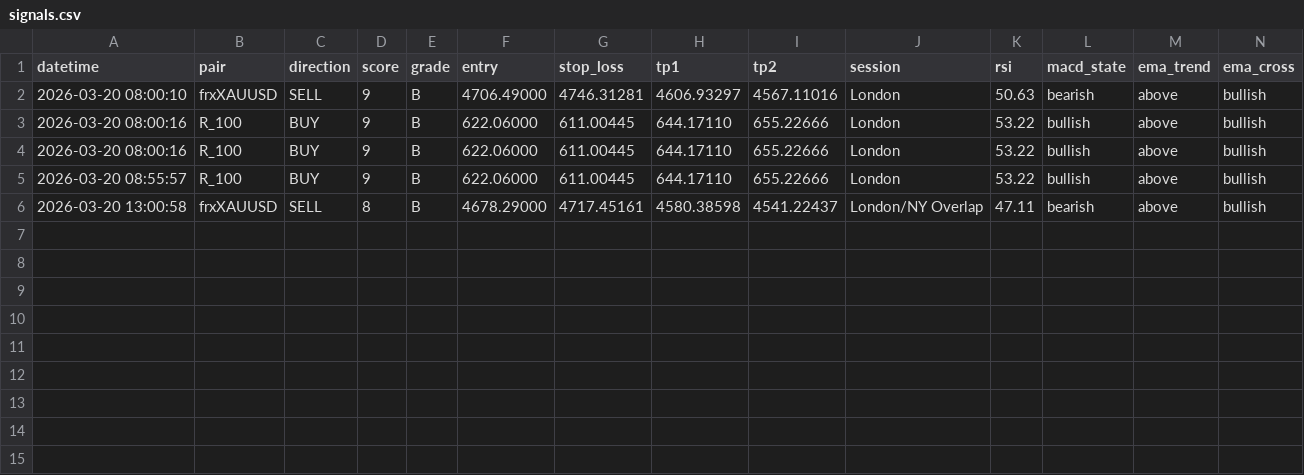
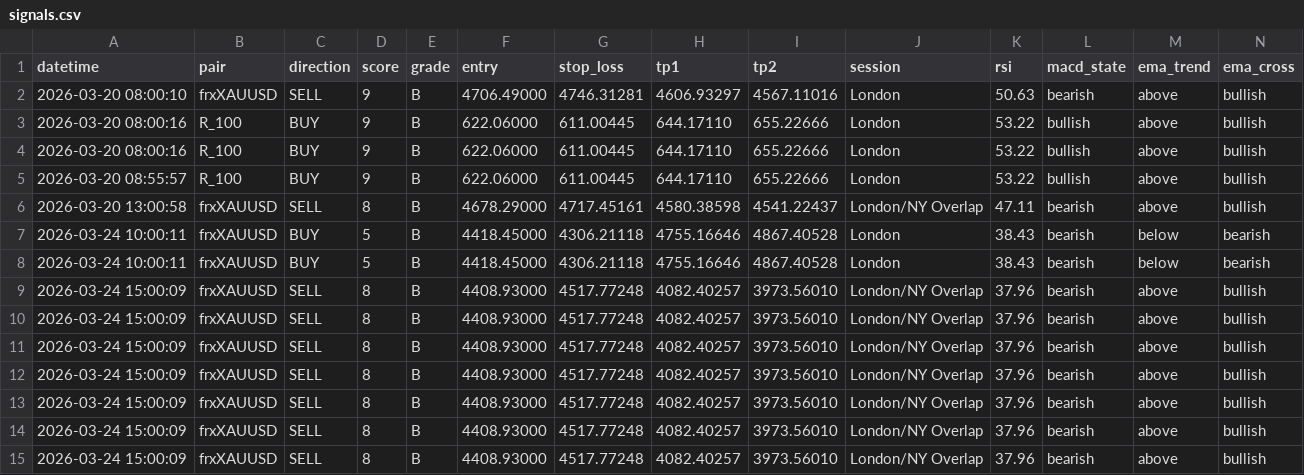
Before and after one commit to SamuelUdeh/forex_bot, a CSV file: logs/signals.csv, drawn as a sheet.

Commit message:
fix

```diff
--- a/logs/signals.csv
+++ b/logs/signals.csv
@@ -6 +6,10 @@ datetime,pair,direction,score,grade,entry,stop_loss,tp1,tp2,session,rsi,macd_sta
 2026-03-20 13:00:58,frxXAUUSD,SELL,8,B,4678.29000,4717.45161,4580.38598,4541.22437,London/NY Overlap,47.11,bearish,above,bullish
+2026-03-24 10:00:11,frxXAUUSD,BUY,5,B,4418.45000,4306.21118,4755.16646,4867.40528,London,38.43,bearish,below,bearish
+2026-03-24 10:00:11,frxXAUUSD,BUY,5,B,4418.45000,4306.21118,4755.16646,4867.40528,London,38.43,bearish,below,bearish
+2026-03-24 15:00:09,frxXAUUSD,SELL,8,B,4408.93000,4517.77248,4082.40257,3973.56010,London/NY Overlap,37.96,bearish,above,bullish
+2026-03-24 15:00:09,frxXAUUSD,SELL,8,B,4408.93000,4517.77248,4082.40257,3973.56010,London/NY Overlap,37.96,bearish,above,bullish
+2026-03-24 15:00:09,frxXAUUSD,SELL,8,B,4408.93000,4517.77248,4082.40257,3973.56010,London/NY Overlap,37.96,bearish,above,bullish
+2026-03-24 15:00:09,frxXAUUSD,SELL,8,B,4408.93000,4517.77248,4082.40257,3973.56010,London/NY Overlap,37.96,bearish,above,bullish
+2026-03-24 15:00:09,frxXAUUSD,SELL,8,B,4408.93000,4517.77248,4082.40257,3973.56010,London/NY Overlap,37.96,bearish,above,bullish
+2026-03-24 15:00:09,frxXAUUSD,SELL,8,B,4408.93000,4517.77248,4082.40257,3973.56010,London/NY Overlap,37.96,bearish,above,bullish
+2026-03-24 15:00:09,frxXAUUSD,SELL,8,B,4408.93000,4517.77248,4082.40257,3973.56010,London/NY Overlap,37.96,bearish,above,bullish
```
